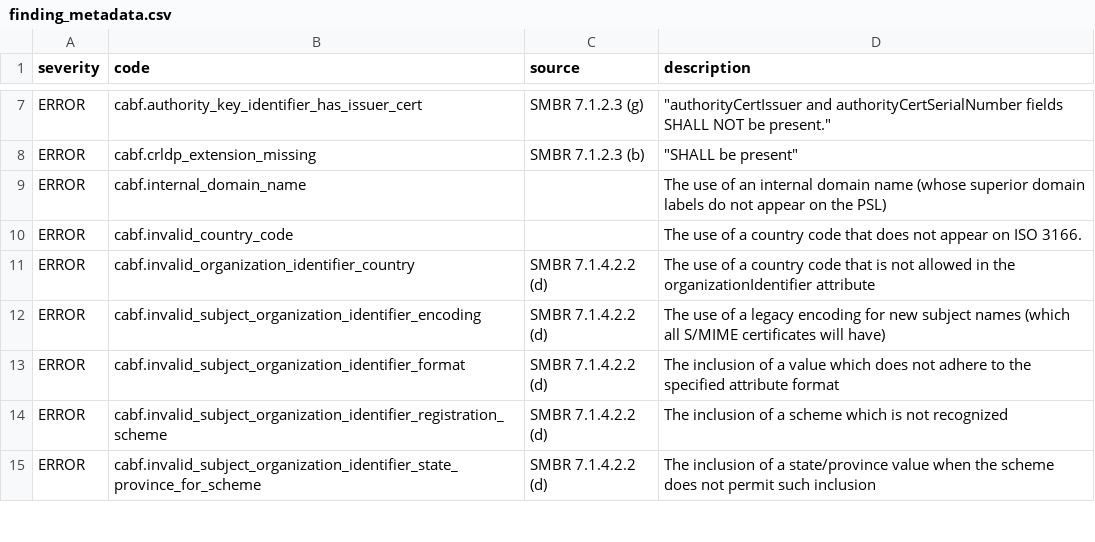
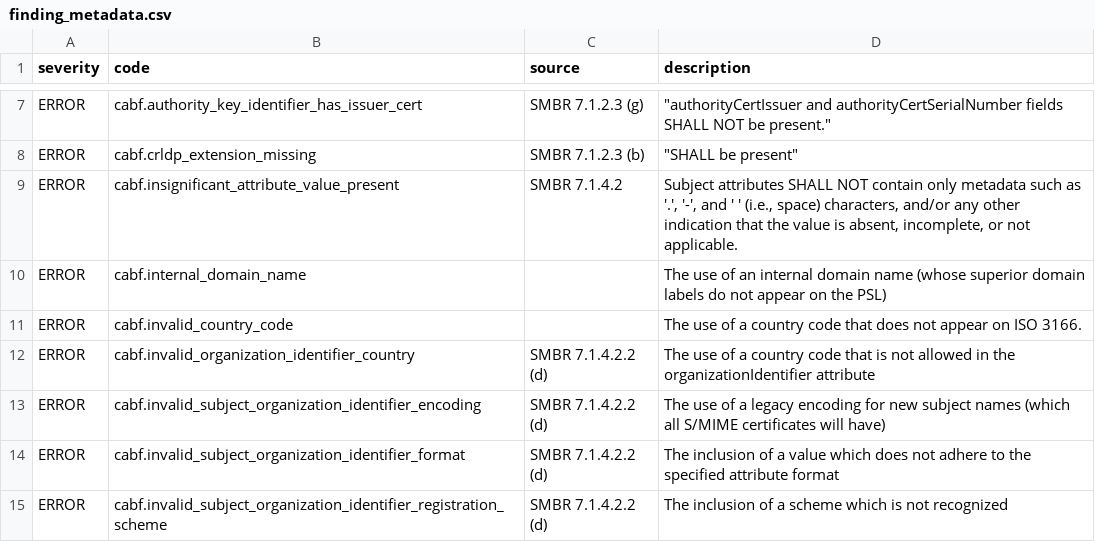
Before and after one commit to digicert/pkilint, a CSV file: pkilint/cabf/smime/finding_metadata.csv, drawn as a sheet; only a part is shown, gaps mark what is left out; the shorter side is filled out with more unchanged rows; the diff names each change by its address in the sheet, - before the commit and + after, or states it on an @@ line.

```diff
--- a/pkilint/cabf/smime/finding_metadata.csv
+++ b/pkilint/cabf/smime/finding_metadata.csv
+row 9: ERROR | cabf.insignificant_attribute_value_present | SMBR 7.1.4.2 | Subject attributes SHALL NOT contain only metadata such as '.', '-', and ' ' (i.e., space) characters, and/or any other indication that the value is absent, incomplete, or not applicable.
```
Also changed, not shown: pkilint/cabf/serverauth/finding_metadata.csv, 29 other files.
